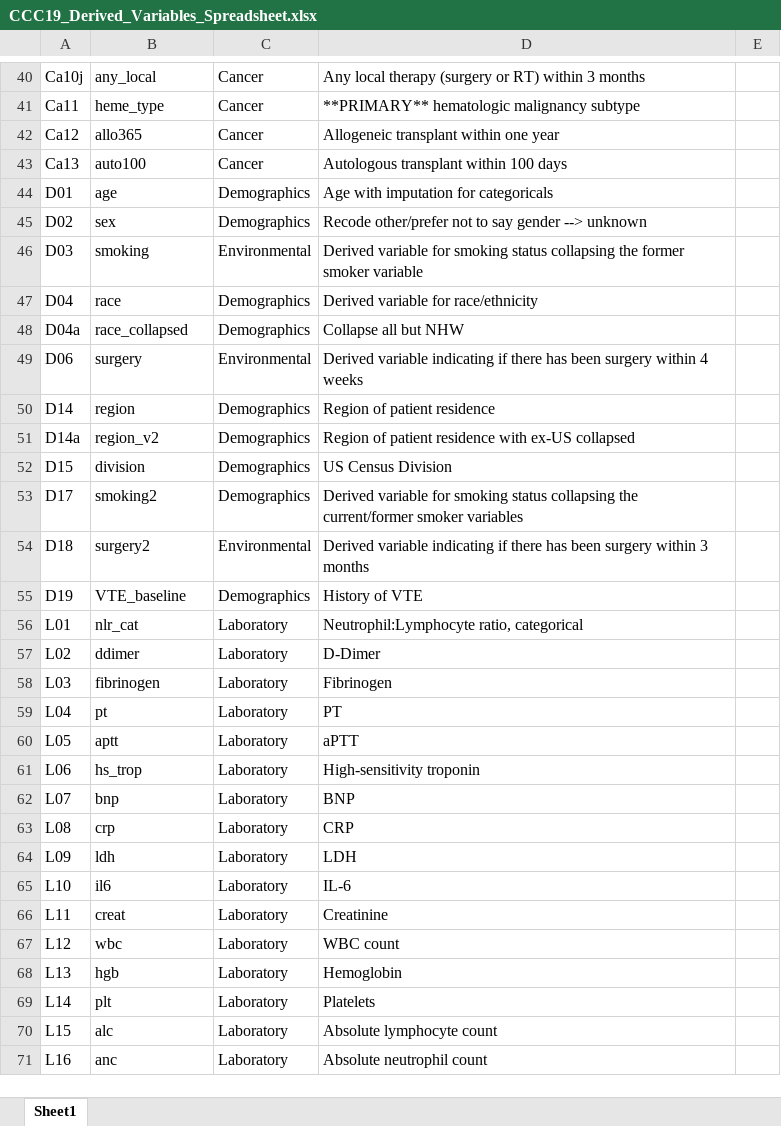
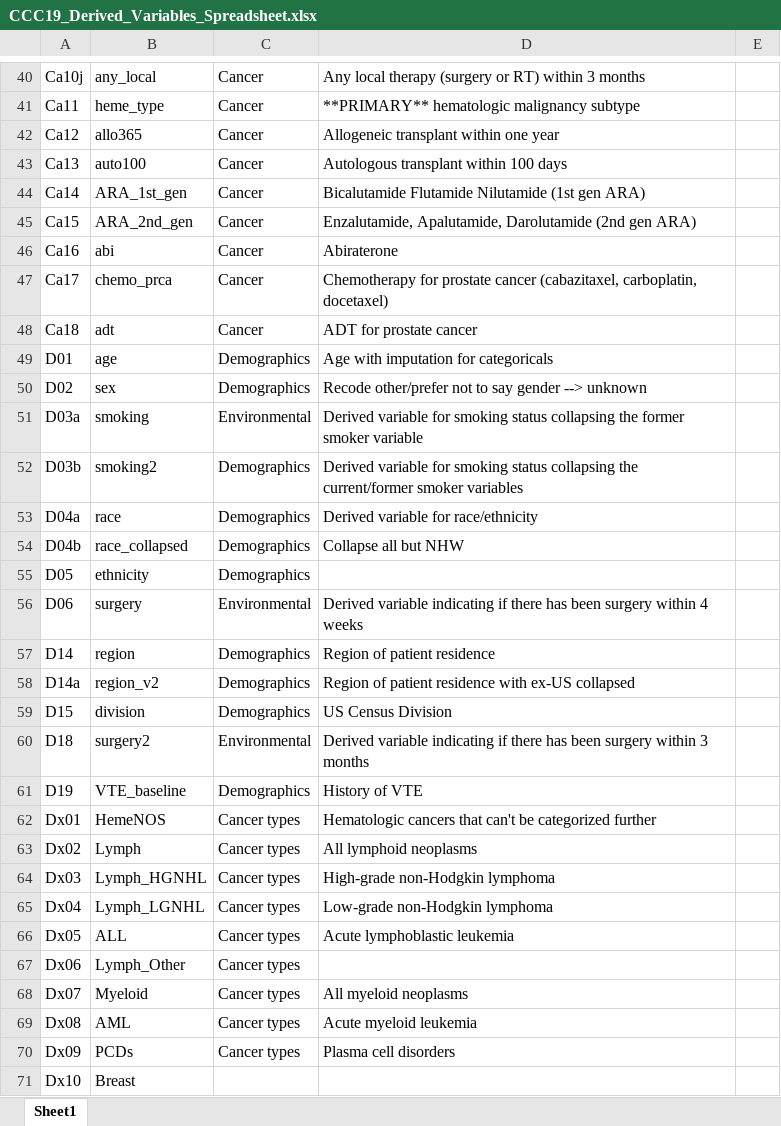
Before and after one commit to covidncancer/CCC19_dictionary, an Excel workbook: CCC19_Derived_Variables_Spreadsheet.xlsx, sheet Sheet1, drawn as a sheet; only a part is shown, gaps mark what is left out; the shorter side is filled out with more unchanged rows; values as stored, in another font and other column widths than the file's, no borders; table styles not drawn; removed rows and columns are numbered as before the commit, all else as after; the diff covers the shown part only; the diff names each change by its address in the sheet, - before the commit and + after, or states it on an @@ line.

Commit message:
Added several prostate-specific derived variables

```diff
--- a/CCC19_Derived_Variables_Spreadsheet.xlsx (sheet Sheet1)
+++ b/CCC19_Derived_Variables_Spreadsheet.xlsx (sheet Sheet1)
+row 44: Ca14 | ARA_1st_gen | Cancer | Bicalutamide Flutamide Nilutamide (1st gen ARA)
+row 45: Ca15 | ARA_2nd_gen | Cancer | Enzalutamide, Apalutamide, Darolutamide (2nd gen ARA)
+row 46: Ca16 | abi | Cancer | Abiraterone
+row 47: Ca17 | chemo_prca | Cancer | Chemotherapy for prostate cancer (cabazitaxel, carboplatin, docetaxel)
+row 48: Ca18 | adt | Cancer | ADT for prostate cancer
-A51: D03
+A51: D03a
+row 52: D03b | smoking2 | Demographics | Derived variable for smoking status collapsing the current/former smoker variables
-A53: D04
+A53: D04a
-A54: D04a
+A54: D04b
+row 55: D05 | ethnicity | Demographics
-row 53: D17 | smoking2 | Demographics | Derived variable for smoking status collapsing the current/former smoker variables
@@ row 145 moved to row 62: Dx01 @@
@@ row 146 moved to row 63: Dx02 @@
@@ row 147 moved to row 64: Dx03 @@
@@ row 148 moved to row 65: Dx04 @@
@@ row 149 moved to row 66: Dx05 @@
@@ row 150 moved to row 67: Dx06 @@
@@ row 151 moved to row 68: Dx07 @@
@@ row 152 moved to row 69: Dx08 @@
@@ row 153 moved to row 70: Dx09 @@
@@ row 154 moved to row 71: Dx10 @@
```
Also changed, not shown: 3 added rows, 2 removed rows, 15 moved rows and 5 edited cells elsewhere in this sheet, 1 other file.
